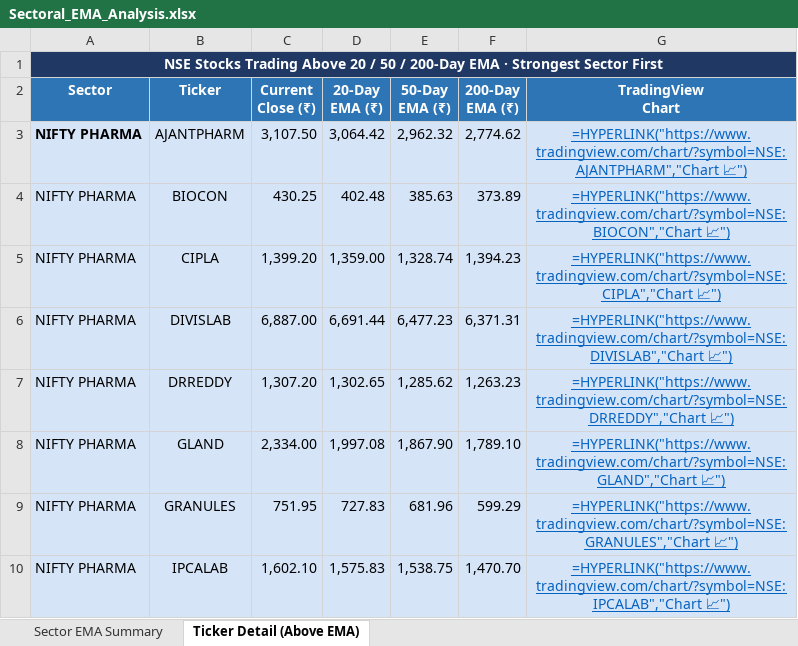
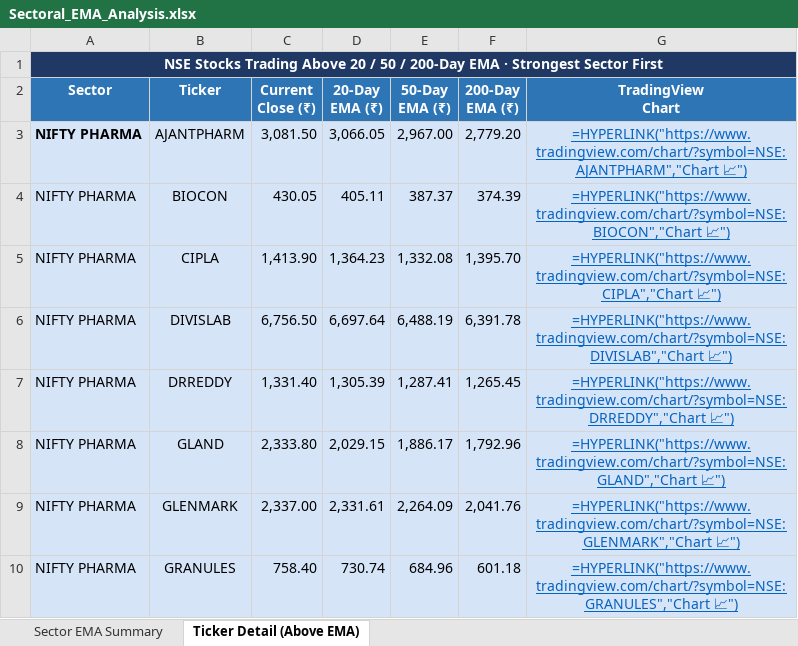
Before and after one commit to nikunj2021/EMA-Screener-, an Excel workbook: Report/EMAReport/Sectoral_EMA_Analysis.xlsx, sheet Ticker Detail (Above EMA), drawn as a sheet; only a part is shown; values as stored, in another font and other column widths than the file's, no borders; formulas without a stored value are shown as written; removed rows and columns are numbered as before the commit, all else as after; the diff covers the shown part only; the diff names each change by its address in the sheet, - before the commit and + after, or states it on an @@ line.

```diff
--- a/Report/EMAReport/Sectoral_EMA_Analysis.xlsx (sheet Ticker Detail (Above EMA))
+++ b/Report/EMAReport/Sectoral_EMA_Analysis.xlsx (sheet Ticker Detail (Above EMA))
-C3 (Current Close (₹)): 3,107.50
+C3 (Current Close (₹)): 3,081.50
-D3 (20-Day EMA (₹)): 3,064.42
+D3 (20-Day EMA (₹)): 3,066.05
-E3 (50-Day EMA (₹)): 2,962.32
+E3 (50-Day EMA (₹)): 2,967.00
-F3 (200-Day EMA (₹)): 2,774.62
+F3 (200-Day EMA (₹)): 2,779.20
-C4 (Current Close (₹)): 430.25
+C4 (Current Close (₹)): 430.05
-D4 (20-Day EMA (₹)): 402.48
+D4 (20-Day EMA (₹)): 405.11
-E4 (50-Day EMA (₹)): 385.63
+E4 (50-Day EMA (₹)): 387.37
-F4 (200-Day EMA (₹)): 373.89
+F4 (200-Day EMA (₹)): 374.39
-C5 (Current Close (₹)): 1,399.20
+C5 (Current Close (₹)): 1,413.90
-D5 (20-Day EMA (₹)): 1,359.00
+D5 (20-Day EMA (₹)): 1,364.23
-E5 (50-Day EMA (₹)): 1,328.74
+E5 (50-Day EMA (₹)): 1,332.08
-F5 (200-Day EMA (₹)): 1,394.23
+F5 (200-Day EMA (₹)): 1,395.70
-C6 (Current Close (₹)): 6,887.00
+C6 (Current Close (₹)): 6,756.50
-D6 (20-Day EMA (₹)): 6,691.44
+D6 (20-Day EMA (₹)): 6,697.64
-E6 (50-Day EMA (₹)): 6,477.23
+E6 (50-Day EMA (₹)): 6,488.19
-F6 (200-Day EMA (₹)): 6,371.31
+F6 (200-Day EMA (₹)): 6,391.78
-C7 (Current Close (₹)): 1,307.20
+C7 (Current Close (₹)): 1,331.40
-D7 (20-Day EMA (₹)): 1,302.65
+D7 (20-Day EMA (₹)): 1,305.39
-E7 (50-Day EMA (₹)): 1,285.62
+E7 (50-Day EMA (₹)): 1,287.41
-F7 (200-Day EMA (₹)): 1,263.23
+F7 (200-Day EMA (₹)): 1,265.45
-C8 (Current Close (₹)): 2,334.00
+C8 (Current Close (₹)): 2,333.80
-D8 (20-Day EMA (₹)): 1,997.08
+D8 (20-Day EMA (₹)): 2,029.15
-E8 (50-Day EMA (₹)): 1,867.90
+E8 (50-Day EMA (₹)): 1,886.17
-F8 (200-Day EMA (₹)): 1,789.10
+F8 (200-Day EMA (₹)): 1,792.96
+row 9: NIFTY PHARMA | GLENMARK | 2,337.00 | 2,331.61 | 2,264.09 | 2,041.76 | =HYPERLINK("https://www.tradingview.com/chart/?symbol=NSE:GLENMARK","Chart 📈")
-C10 (Current Close (₹)): 751.95
+C10 (Current Close (₹)): 758.40
-D10 (20-Day EMA (₹)): 727.83
+D10 (20-Day EMA (₹)): 730.74
-E10 (50-Day EMA (₹)): 681.96
+E10 (50-Day EMA (₹)): 684.96
-F10 (200-Day EMA (₹)): 599.29
+F10 (200-Day EMA (₹)): 601.18
-row 10: NIFTY PHARMA | IPCALAB | 1,602.10 | 1,575.83 | 1,538.75 | 1,470.70 | =HYPERLINK("https://www.tradingview.com/chart/?symbol=NSE:IPCALAB","Chart 📈")
```
Also changed, not shown: 23 added rows, 17 removed rows, 172 edited cells and cell formats elsewhere in this sheet, sheet Sector EMA Summary, Report/EMAReport/Micro_250_ema_breadth.xlsx, Report/EMAReport/Micro_250_ema_breadth_history.xlsx, 4 other files.
